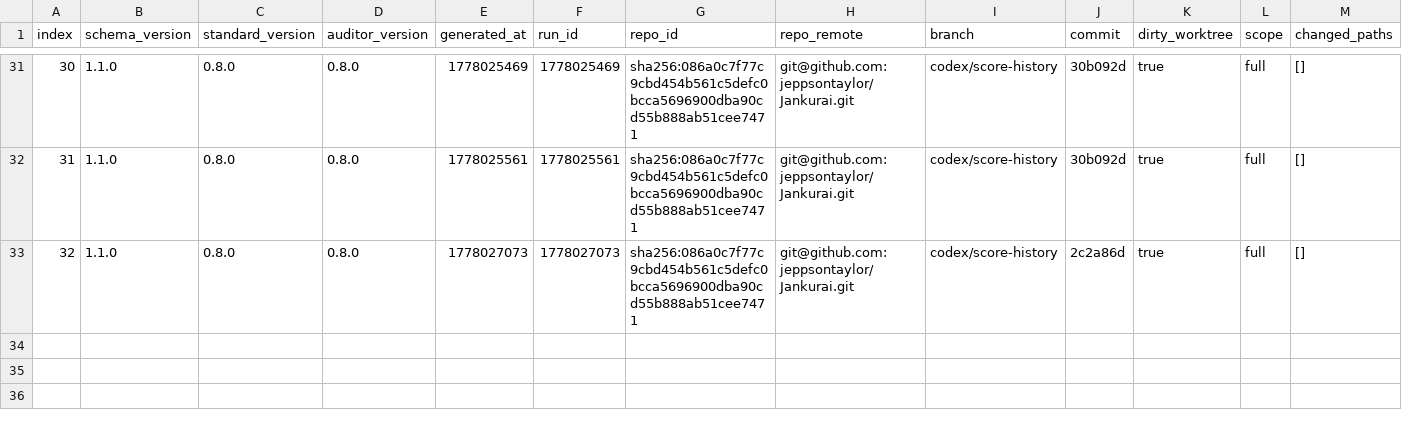
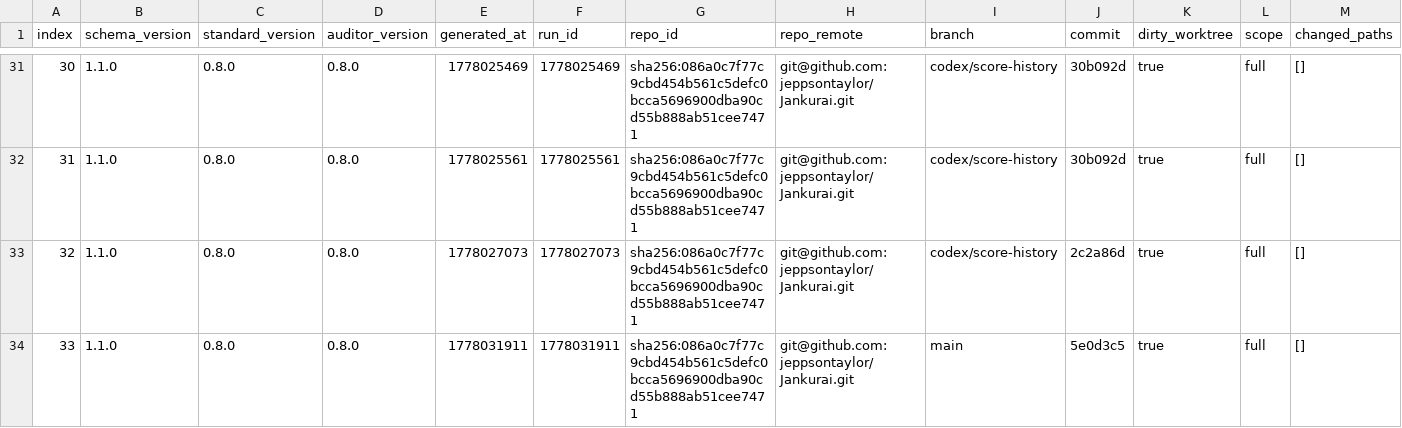
Before and after one commit to dr-seth/Jankurai, a CSV file: agent/score-history.csv, drawn as a sheet; only a part is shown, gaps mark what is left out; rows hold the shown columns only; the diff names each change by its address in the sheet, - before the commit and + after, or states it on an @@ line.

Commit message:
Calibrate audit score evidence
Jankurai-Score: 100
Jankurai-Raw-Score: 100
Jankurai-Findings: 0
Jankurai-Hard-Findings: 0
Jankurai-Decision: pass
Jankurai-Report: target/jankurai/hooks/pre-commit-score.json

```diff
--- a/agent/score-history.csv
+++ b/agent/score-history.csv
+row 34: 33 | 1.1.0 | 0.8.0 | 0.8.0 | 1778031911 | 1778031911 | sha256:086a0c7f77c9cbd454b561c5defc0bcca5696900dba90cd55b888ab51cee7471 | git@github.com:jeppsontaylor/Jankurai.git | main | 5e0d3c5 | true | full | []
```
Also changed, not shown: 15 other files.
